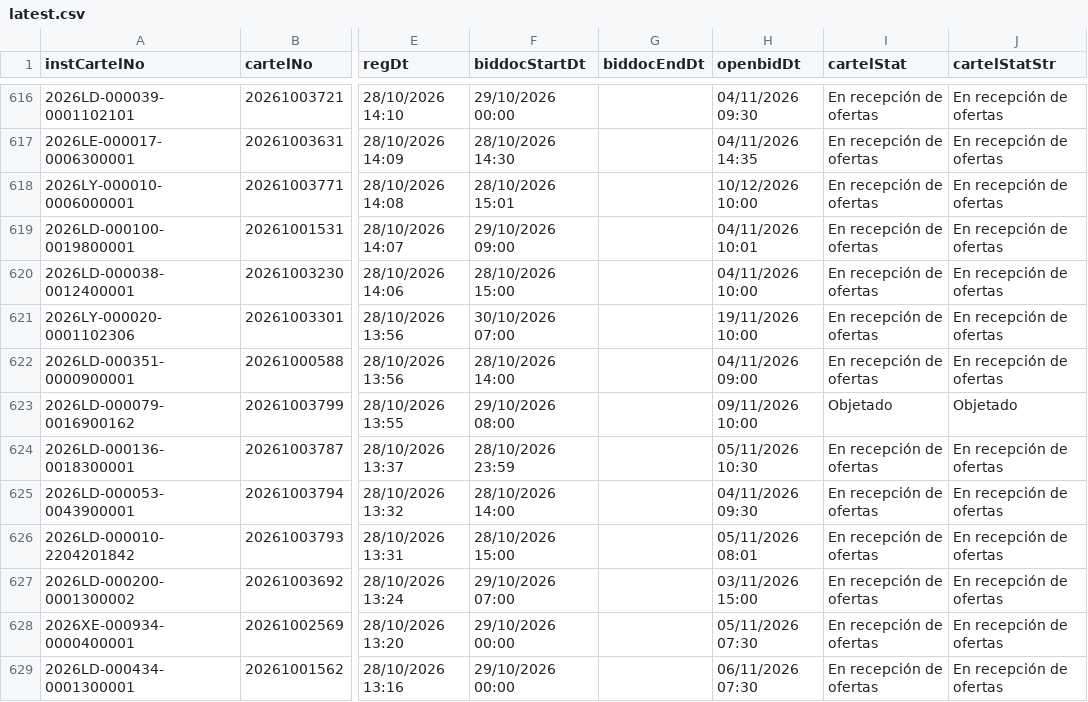
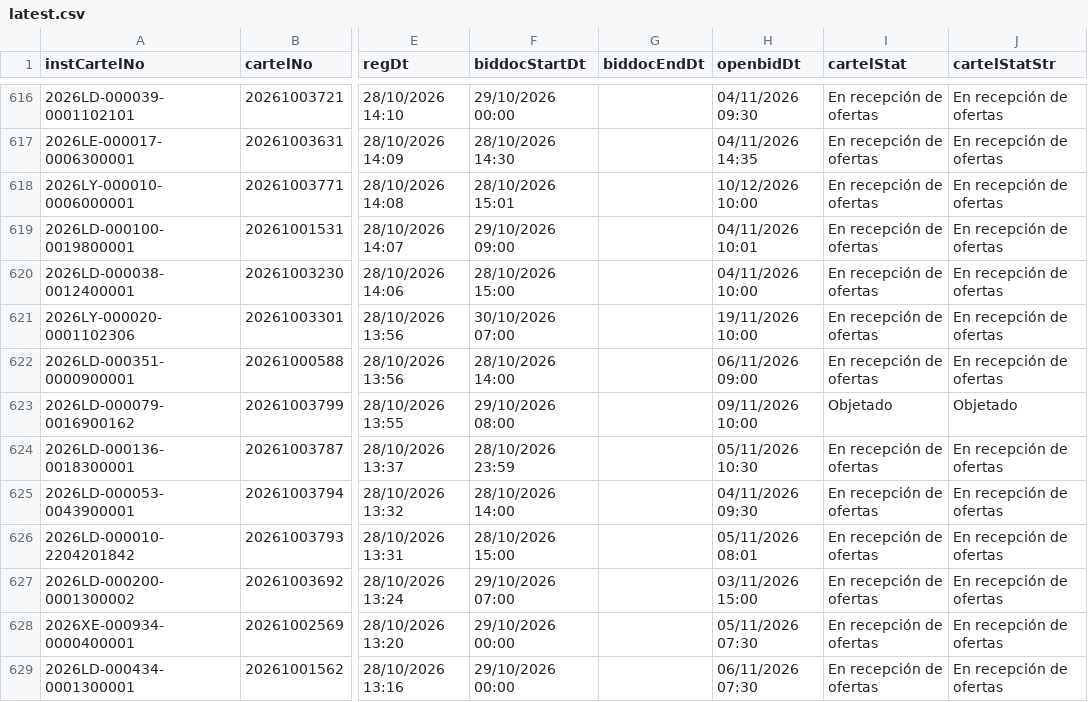
Before and after one commit to AluenParadigma/sicop-data-public, a CSV file: latest.csv, drawn as a sheet; only a part is shown, gaps mark what is left out; the diff covers the shown part only; the diff names each change by its address in the sheet, - before the commit and + after, or states it on an @@ line.

```diff
--- a/latest.csv
+++ b/latest.csv
-H622 (openbidDt): 04/11/2026 09:00
+H622 (openbidDt): 06/11/2026 09:00
```
Also changed, not shown: 1 added row, 1 removed row and 6 edited cells elsewhere in this file, public/latest.csv, 4 other files.
